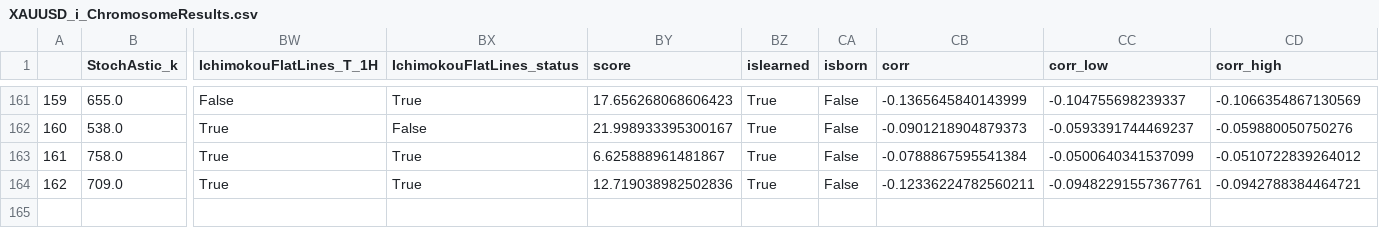
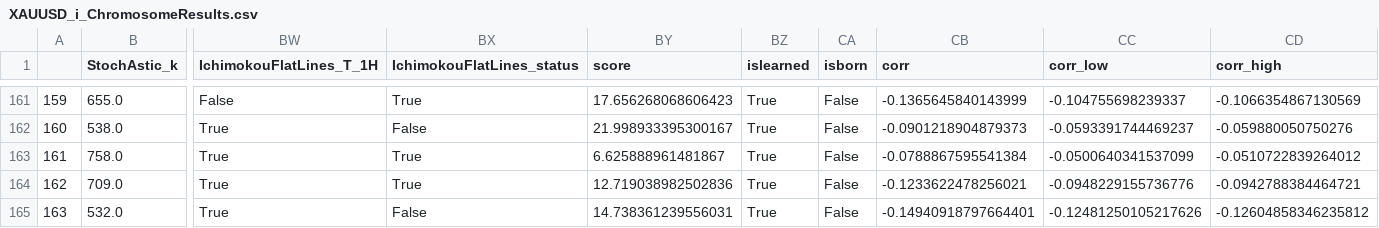
Before and after one commit to Mehrshad-Sorena/ShadBot, a CSV file: src/indicators/StochAstic/GeneticLearning_DB/elites/primary/sell/XAUUSD_i_ChromosomeResults.csv, drawn as a sheet; only a part is shown, gaps mark what is left out; rows hold the shown columns only; the diff names each change by its address in the sheet, - before the commit and + after, or states it on an @@ line.

```diff
--- a/src/indicators/StochAstic/GeneticLearning_DB/elites/primary/sell/XAUUSD_i_ChromosomeResults.csv
+++ b/src/indicators/StochAstic/GeneticLearning_DB/elites/primary/sell/XAUUSD_i_ChromosomeResults.csv
-CB164 (corr): -0.12336224782560211
+CB164 (corr): -0.1233622478256021
-CC164 (corr_low): -0.09482291557367761
+CC164 (corr_low): -0.0948229155736776
+row 165: 163 | 532.0 | True | False | 14.738361239556031 | True | False | -0.14940918797664401 | -0.12481250105217626 | -0.12604858346235812
```
Also changed, not shown: src/indicators/MACD/GeneticLearning_DB/society/primary/sell/XAUUSD_i.csv, src/indicators/StochAstic/GeneticLearning_DB/elites/primary/sell/XAUUSD_i_LearningResults.csv, 5 other files.
